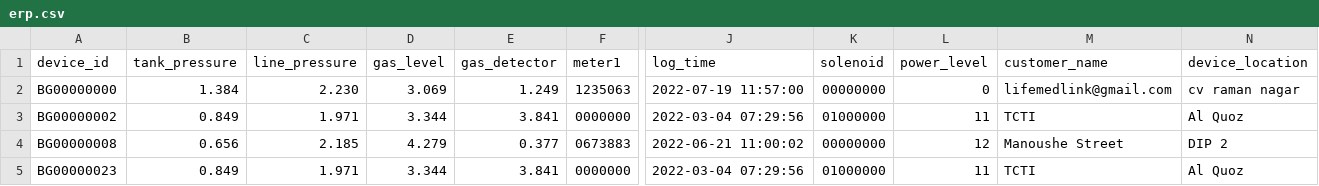
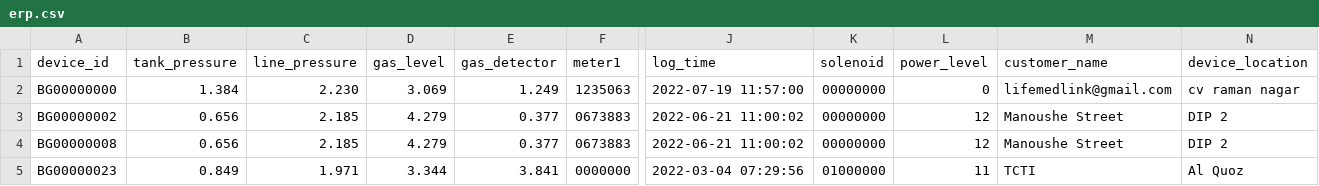
Before and after one commit to lifemedlink/brightgas_erp, a CSV file: erp.csv, drawn as a sheet; only a part is shown, gaps mark what is left out; the diff covers the shown part only; the diff names each change by its address in the sheet, - before the commit and + after, or states it on an @@ line.

Commit message:
erp file on 2022-07-19 17:40:01

```diff
--- a/erp.csv
+++ b/erp.csv
-B3 (tank_pressure): 0.849
+B3 (tank_pressure): 0.656
-C3 (line_pressure): 1.971
+C3 (line_pressure): 2.185
-D3 (gas_level): 3.344
+D3 (gas_level): 4.279
-E3 (gas_detector): 3.841
+E3 (gas_detector): 0.377
-F3 (meter1): 0000000
+F3 (meter1): 0673883
-J3 (log_time): 2022-03-04 07:29:56
+J3 (log_time): 2022-06-21 11:00:02
-K3 (solenoid): 01000000
+K3 (solenoid): 00000000
-L3 (power_level): 11
+L3 (power_level): 12
-M3 (customer_name): TCTI
+M3 (customer_name): Manoushe Street
-N3 (device_location): Al Quoz
+N3 (device_location): DIP 2
```
Also changed, not shown: 1 edited cell elsewhere in this file.
